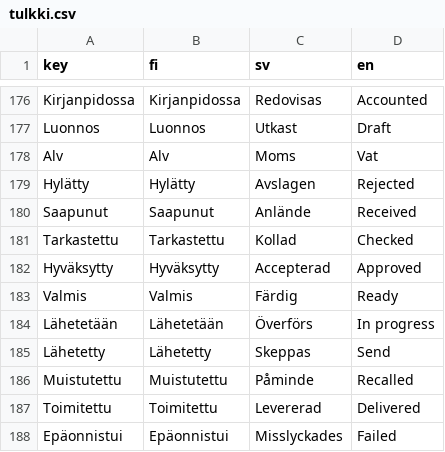
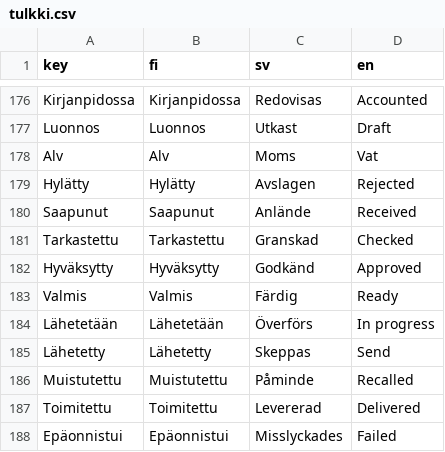
Before and after one commit to artoh/kitupiikki, a CSV file: kitsas/tr/tulkki.csv, drawn as a sheet; only a part is shown, gaps mark what is left out; the diff names each change by its address in the sheet, - before the commit and + after, or states it on an @@ line.

```diff
--- a/kitsas/tr/tulkki.csv
+++ b/kitsas/tr/tulkki.csv
-C181 (sv): Kollad
+C181 (sv): Granskad
-C182 (sv): Accepterad
+C182 (sv): Godkänd
```
Also changed, not shown: 1 other file.
